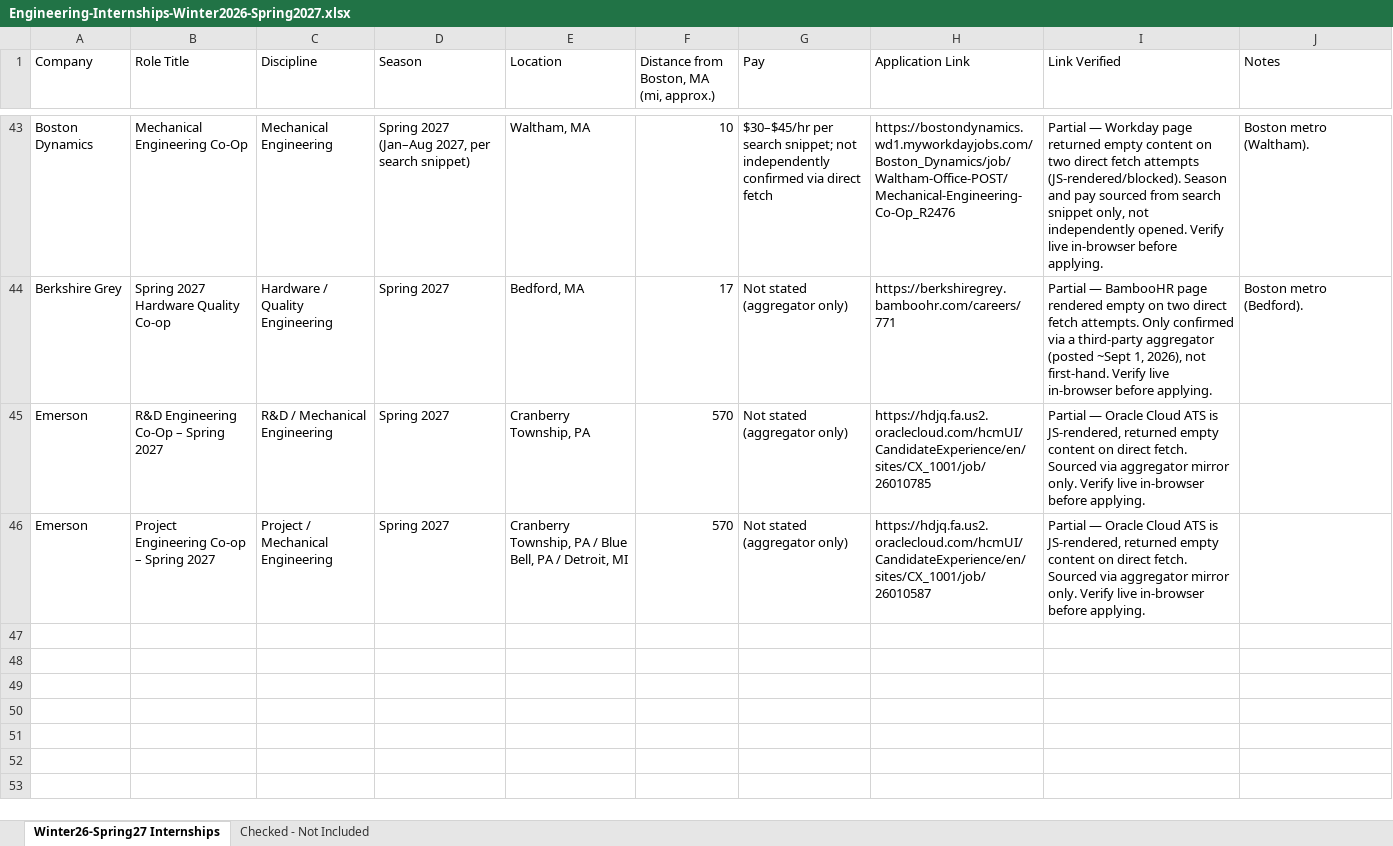
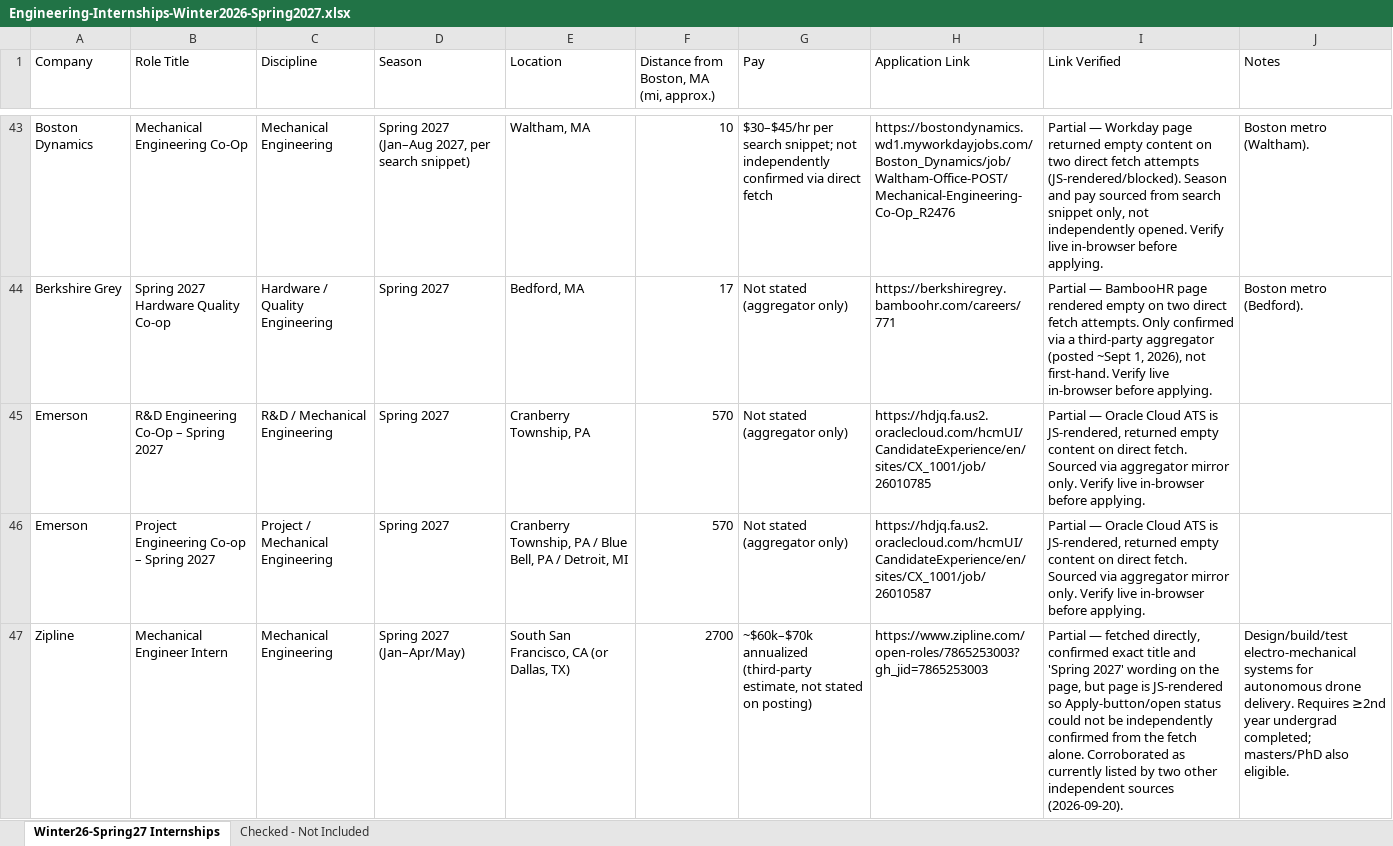
Before and after one commit to Svvipee/internship-tracker-2026, an Excel workbook: Engineering-Internships-Winter2026-Spring2027.xlsx, sheet Winter26-Spring27 Internships, drawn as a sheet; only a part is shown, gaps mark what is left out; values as stored, in another font and other column widths than the file's, no borders; the diff names each change by its address in the sheet, - before the commit and + after, or states it on an @@ line.

```diff
--- a/Engineering-Internships-Winter2026-Spring2027.xlsx (sheet Winter26-Spring27 Internships)
+++ b/Engineering-Internships-Winter2026-Spring2027.xlsx (sheet Winter26-Spring27 Internships)
+row 47: Zipline | Mechanical Engineer Intern | Mechanical Engineering | Spring 2027 (Jan–Apr/May) | South San Francisco, CA (or Dallas, TX) | 2700 | ~$60k–$70k annualized (third-party estimate, not stated on posting) | https://www.zipline.com/open-roles/7865253003?gh_jid=7865253003 | Partial — fetched directly, confirmed exact title and 'Spring 2027' wording on the page, but page is JS-rendered so Apply-button/open status could not be independently confirmed from the fetch alone. Corroborated as currently listed by two other independent sources (2026-09-20). | Design/build/test electro-mechanical systems for autonomous drone delivery. Requires ≥2nd year undergrad completed; masters/PhD also eligible.
```
Also changed, not shown: sheet Checked - Not Included, 2 other files.
